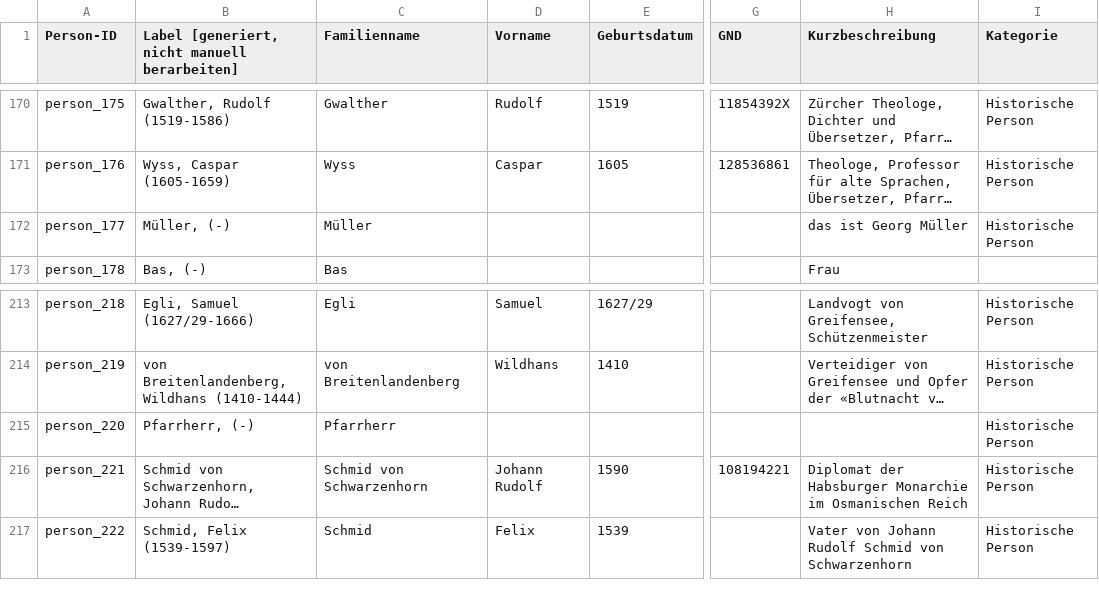
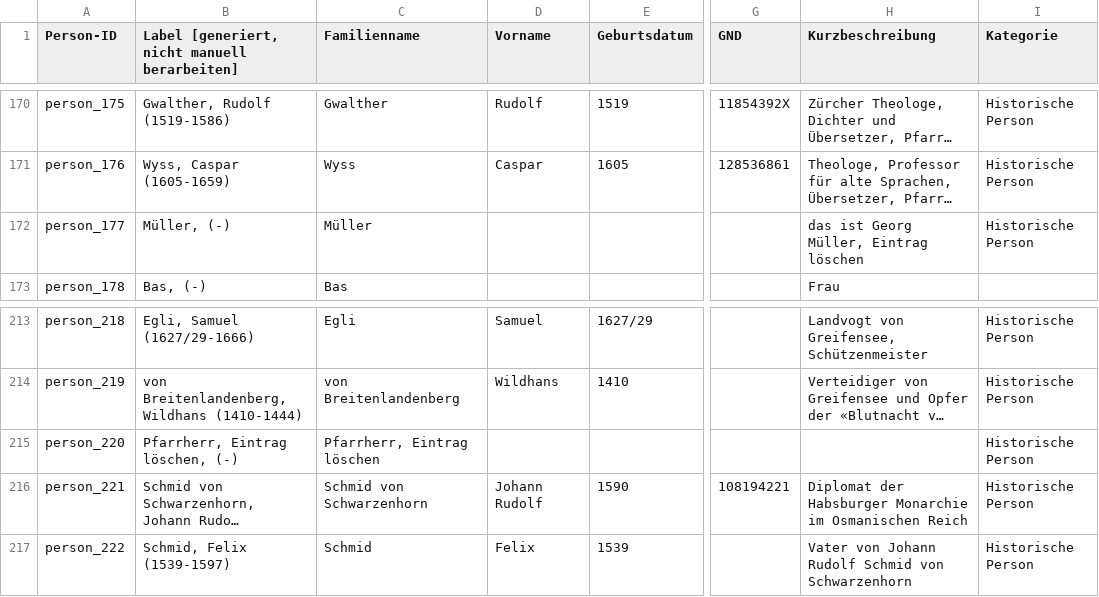
Before and after one commit to DHBern/simler_data, a CSV file: gsheet/csv/persons.csv, drawn as a sheet; only a part is shown, gaps mark what is left out; long unchanged cells end in …; the diff names each change by its address in the sheet, - before the commit and + after, or states it on an @@ line.

```diff
--- a/gsheet/csv/persons.csv
+++ b/gsheet/csv/persons.csv
-H172 (Kurzbeschreibung): das ist Georg Müller
+H172 (Kurzbeschreibung): das ist Georg Müller, Eintrag löschen
-B215: Pfarrherr, (-)
+B215: Pfarrherr, Eintrag löschen, (-)
-C215 (Familienname): Pfarrherr
+C215 (Familienname): Pfarrherr, Eintrag löschen
```
